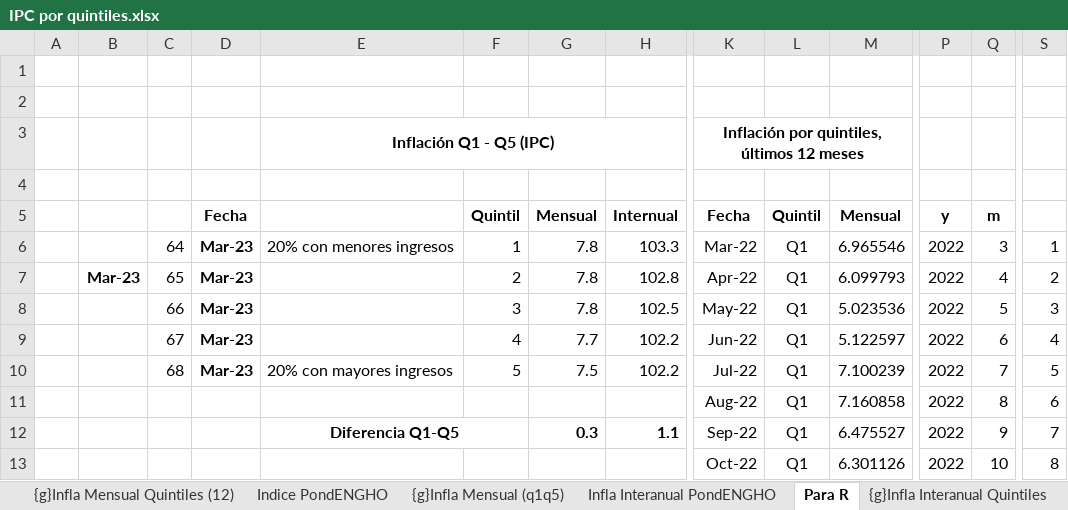
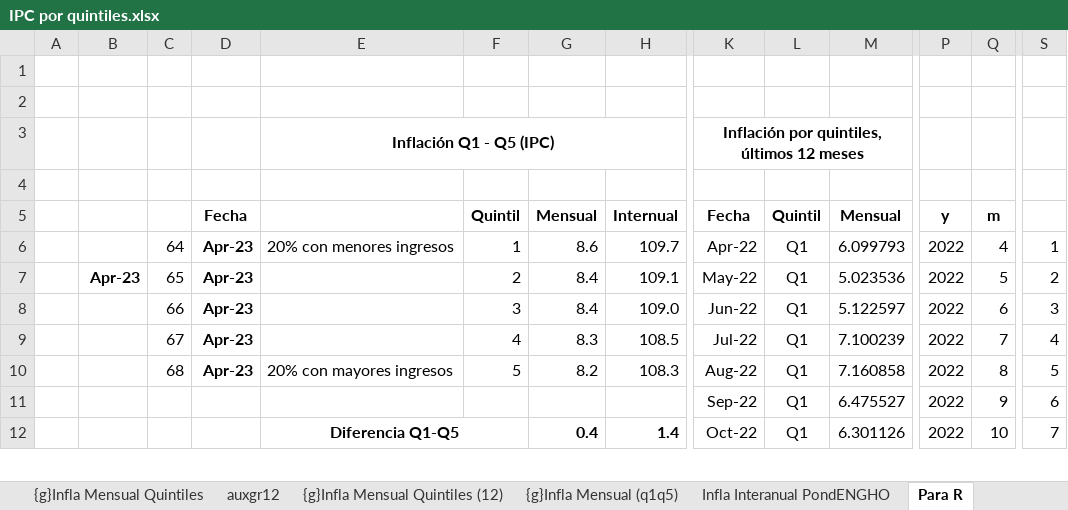
Before and after one commit to mrozada/IPCse, an Excel workbook: docs/IPC por quintiles.xlsx, sheet Para R, drawn as a sheet; only a part is shown, gaps mark what is left out; values as stored, in another font and other column widths than the file's, no borders; removed rows and columns are numbered as before the commit, all else as after; rows hold the shown columns only; the diff covers the shown part only; the diff names each change by its address in the sheet, - before the commit and + after, or states it on an @@ line.

```diff
--- a/docs/IPC por quintiles.xlsx (sheet Para R)
+++ b/docs/IPC por quintiles.xlsx (sheet Para R)
+sheet tab: auxgr12
-D6: Mar-23
+D6: Apr-23
-G6: 7.8
+G6: 8.6
-H6: 103.3
+H6: 109.7
-K6: Mar-22
+K6: Apr-22
-M6: 6.965546
+M6: 6.099793
-Q6: 3
+Q6: 4
-row 7:  | Mar-23 | 65 | Mar-23 |  | 2 | 7.8 | 102.8 | Apr-22 | Q1 | 6.099793 | 2022 | 4 | 2
-row 8:  |  | 66 | Mar-23 |  | 3 | 7.8 | 102.5 | May-22 | Q1 | 5.023536 | 2022 | 5 | 3
+row 7:  | Apr-23 | 65 | Apr-23 |  | 2 | 8.4 | 109.1 | May-22 | Q1 | 5.023536 | 2022 | 5 | 2
+row 8:  |  | 66 | Apr-23 |  | 3 | 8.4 | 109.0 | Jun-22 | Q1 | 5.122597 | 2022 | 6 | 3
-D9:D10: Mar-23
+D9:D10: Apr-23
-G9: 7.7
+G9: 8.3
-H9: 102.2
+H9: 108.5
-K9: Jun-22
+K9: Jul-22
-M9: 5.122597
+M9: 7.100239
-Q9: 6
+Q9: 7
-G10: 7.5
+G10: 8.2
-H10: 102.2
+H10: 108.3
-K10: Jul-22
+K10: Aug-22
-M10: 7.100239
+M10: 7.160858
-Q10: 7
+Q10: 8
-row 11:  |  |  |  |  |  |  |  | Aug-22 | Q1 | 7.160858 | 2022 | 8 | 6
-E11: Diferencia Q1-Q5
+E11: (empty)
-E12:F12 merged
-G11: 0.3
+G11: (empty)
-H11: 1.1
+H11: (empty)
-S11: 7
+S11: 6
-E12: (empty)
+E12: Diferencia Q1-Q5
+E12:F12 merged
-G12: (empty)
+G12: 0.4
-H12: (empty)
+H12: 1.4
-S12: 8
+S12: 7
```
Also changed, not shown: 5 added rows, 4 removed rows and 5 edited cells elsewhere in this sheet, sheet Infla Interanual PondENGHO, sheet Indice PondENGHO, sheet Infla Mensual PondENGHO, other sheet tabs, formulas that keep their value, charts or pictures, 5 other files.
